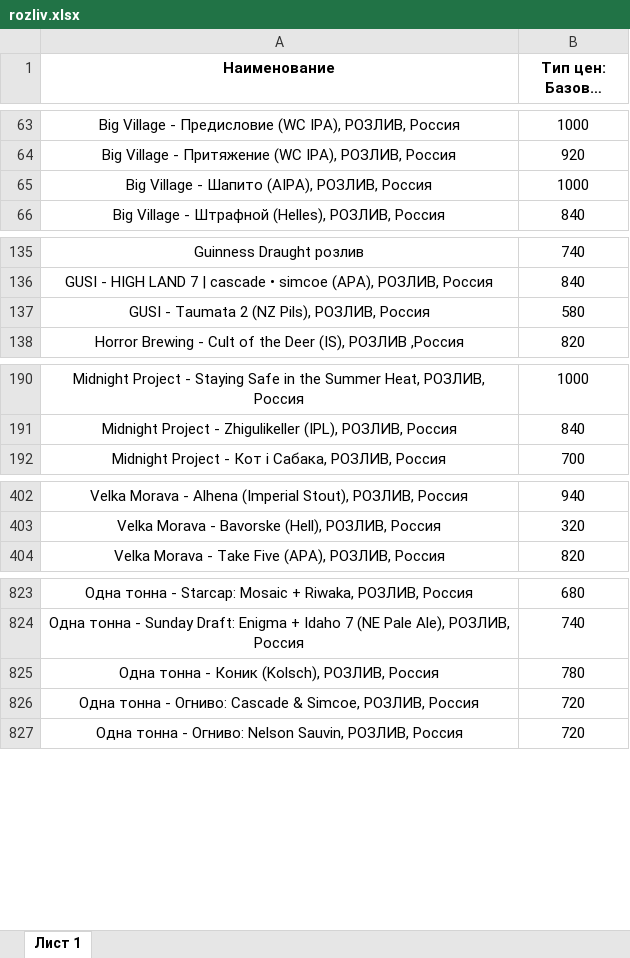
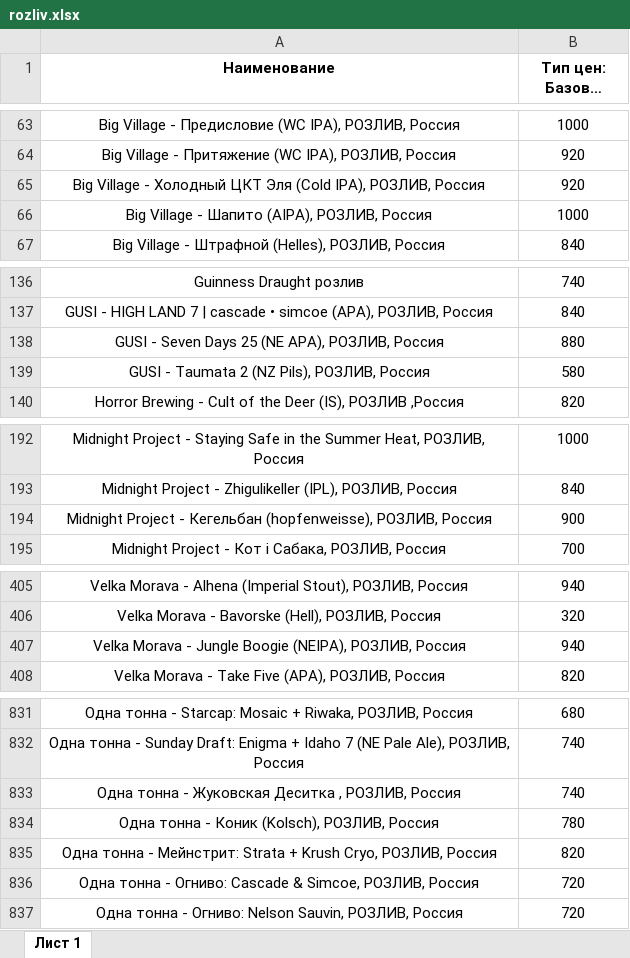
Before and after one commit to Saturnych/ohmybeer.ru, an Excel workbook: src/data/rozliv.xlsx, sheet Лист 1, drawn as a sheet; only a part is shown, gaps mark what is left out; long unchanged cells end in …; values as stored, in another font and other column widths than the file's, no borders; the diff covers the shown part only; the diff names each change by its address in the sheet, - before the commit and + after, or states it on an @@ line.

```diff
--- a/src/data/rozliv.xlsx (sheet Лист 1)
+++ b/src/data/rozliv.xlsx (sheet Лист 1)
+row 65: Big Village - Холодный ЦКТ Эля (Cold IPA), РОЗЛИВ, Россия | 920
+row 138: GUSI - Seven Days 25 (NE APA), РОЗЛИВ, Россия | 880
+row 194: Midnight Project - Кегельбан (hopfenweisse), РОЗЛИВ, Россия | 900
+row 407: Velka Morava - Jungle Boogie (NEIPA), РОЗЛИВ, Россия | 940
+row 833: Одна тонна - Жуковская Деситка , РОЗЛИВ, Россия | 740
+row 835: Одна тонна - Мейнстрит: Strata + Krush Cryo, РОЗЛИВ, Россия | 820
```
Also changed, not shown: 4 added rows elsewhere in this sheet, 8 other files.
